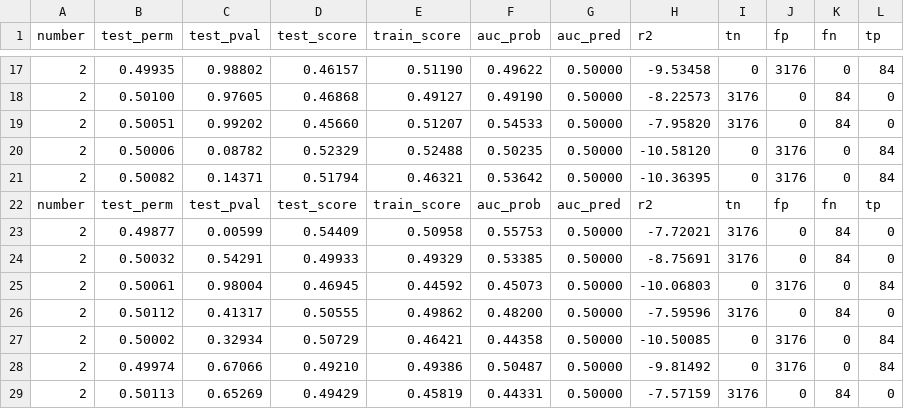
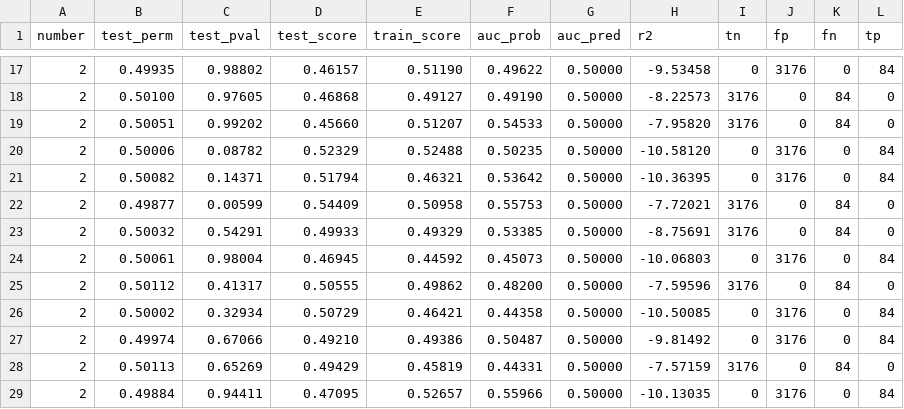
Before and after one commit to PerinatalLab/ml_genetics, a CSV file: results/scores/PTD/top5/nn_f_1.csv, drawn as a sheet; only a part is shown, gaps mark what is left out; the shorter side is filled out with more unchanged rows.

```diff
--- a/results/scores/PTD/top5/nn_f_1.csv
+++ b/results/scores/PTD/top5/nn_f_1.csv
@@ -21,3 +21,2 @@ number	test_perm	test_pval	test_score	train_score	auc_prob	auc_pred	r2	tn	fp	fn
 2	0.50082	0.14371	0.51794	0.46321	0.53642	0.50000	-10.36395	0	3176	0	84
-number	test_perm	test_pval	test_score	train_score	auc_prob	auc_pred	r2	tn	fp	fn	tp
 2	0.49877	0.00599	0.54409	0.50958	0.55753	0.50000	-7.72021	3176	0	84	0
```
Also changed, not shown: results/report/sum_file_26.csv, 1 other file.
